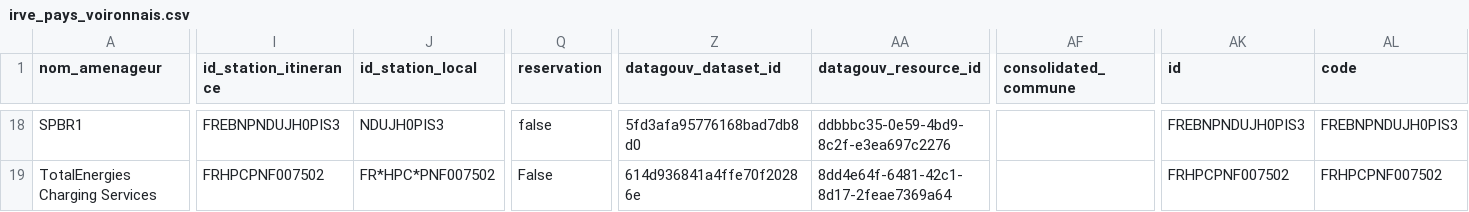
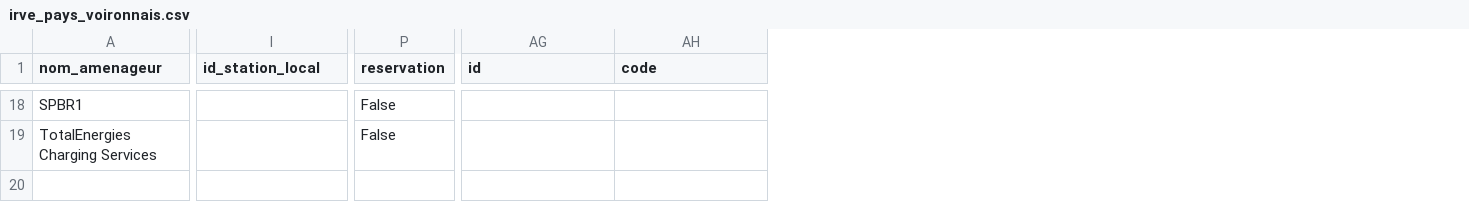
Before and after one commit to YassineOUAHMANE/WebApp_GrenobleAIR, a CSV file: data/irve/irve_pays_voironnais.csv, drawn as a sheet; only a part is shown, gaps mark what is left out; removed rows and columns are numbered as before the commit, all else as after; the diff covers the shown part only; the diff names each change by its address in the sheet, - before the commit and + after, or states it on an @@ line.

```diff
--- a/data/irve/irve_pays_voironnais.csv
+++ b/data/irve/irve_pays_voironnais.csv
-column I (id_station_itinerance), rows 18-19: FREBNPNDUJH0PIS3 | FRHPCPNF007502
-column Z (datagouv_dataset_id), rows 18-19: 5fd3afa95776168bad7db8d0 | 614d936841a4ffe70f20286e
-column AA (datagouv_resource_id), rows 18-19: ddbbbc35-0e59-4bd9-8c2f-e3ea697c2276 | 8dd4e64f-6481-42c1-8d17-2feae7369a64
-column AF (consolidated_commune), empty
-I18 (id_station_local): NDUJH0PIS3
+I18 (id_station_local): (empty)
-P18 (reservation): false
+P18 (reservation): False
-AG18 (id): FREBNPNDUJH0PIS3
+AG18 (id): (empty)
-AH18 (code): FREBNPNDUJH0PIS3
+AH18 (code): (empty)
-I19 (id_station_local): FR*HPC*PNF007502
+I19 (id_station_local): (empty)
-AG19 (id): FRHPCPNF007502
+AG19 (id): (empty)
-AH19 (code): FRHPCPNF007502
+AH19 (code): (empty)
```
Also changed, not shown: 83 edited cells elsewhere in this file, data/irve/irve_gresivaudan.csv, data/mobilite_douce/arceaux.csv, 32 other files.
